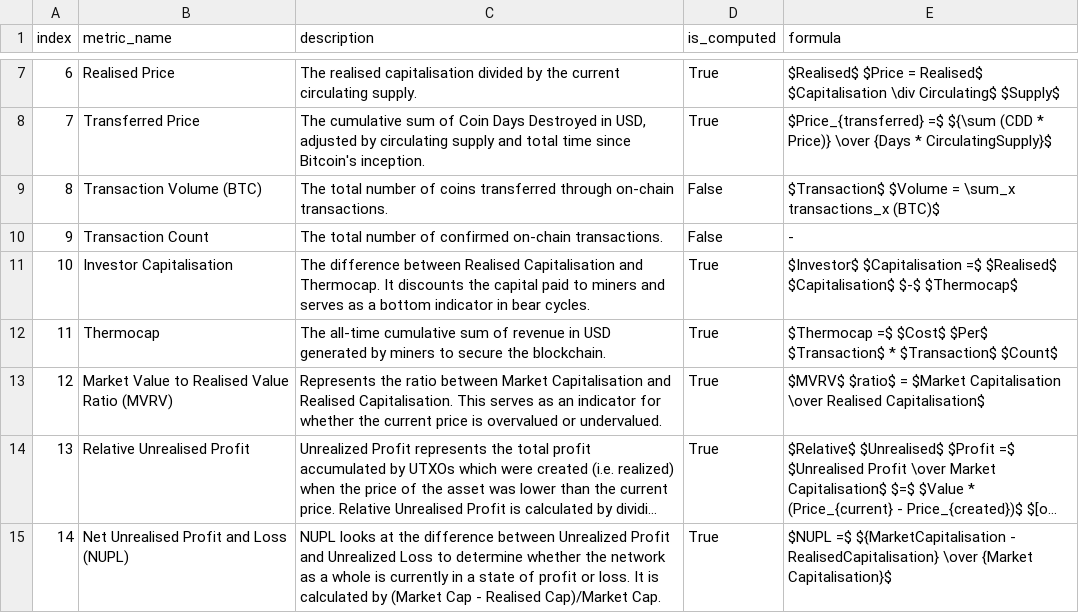
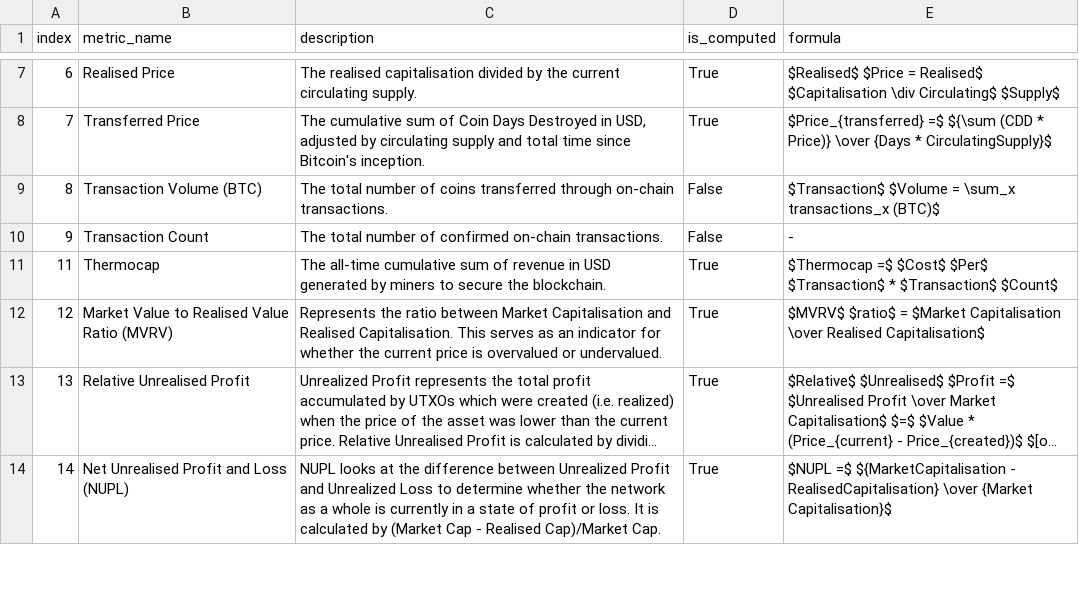
Before and after one commit to xeptagondev/xep-onchain-analytics, a CSV file: webapp/assets/metrics_desc.csv, drawn as a sheet; only a part is shown, gaps mark what is left out; long unchanged cells end in ….

Commit message:
bug fixes for metrics

```diff
--- a/webapp/assets/metrics_desc.csv
+++ b/webapp/assets/metrics_desc.csv
@@ -10,3 +10,2 @@ index,metric_name,description,is_computed,formula
 9,Transaction Count,The total number of confirmed on-chain transactions.,False,-
-10,Investor Capitalisation,The difference between Realised Capitalisation and Thermocap. It discounts the capital paid to miners and serves as a bottom indicator in bear cycles.,True,$Investor$ $Capitalisation =$ $Realised$ $Capitalisation$ $-$ $Thermocap$
 11,Thermocap,The all-time cumulative sum of revenue in USD generated by miners to secure the blockchain.,True,$Thermocap =$ $Cost$ $Per$ $Transaction$ * $Transaction$ $Count$
```
Also changed, not shown: 1 other file.
